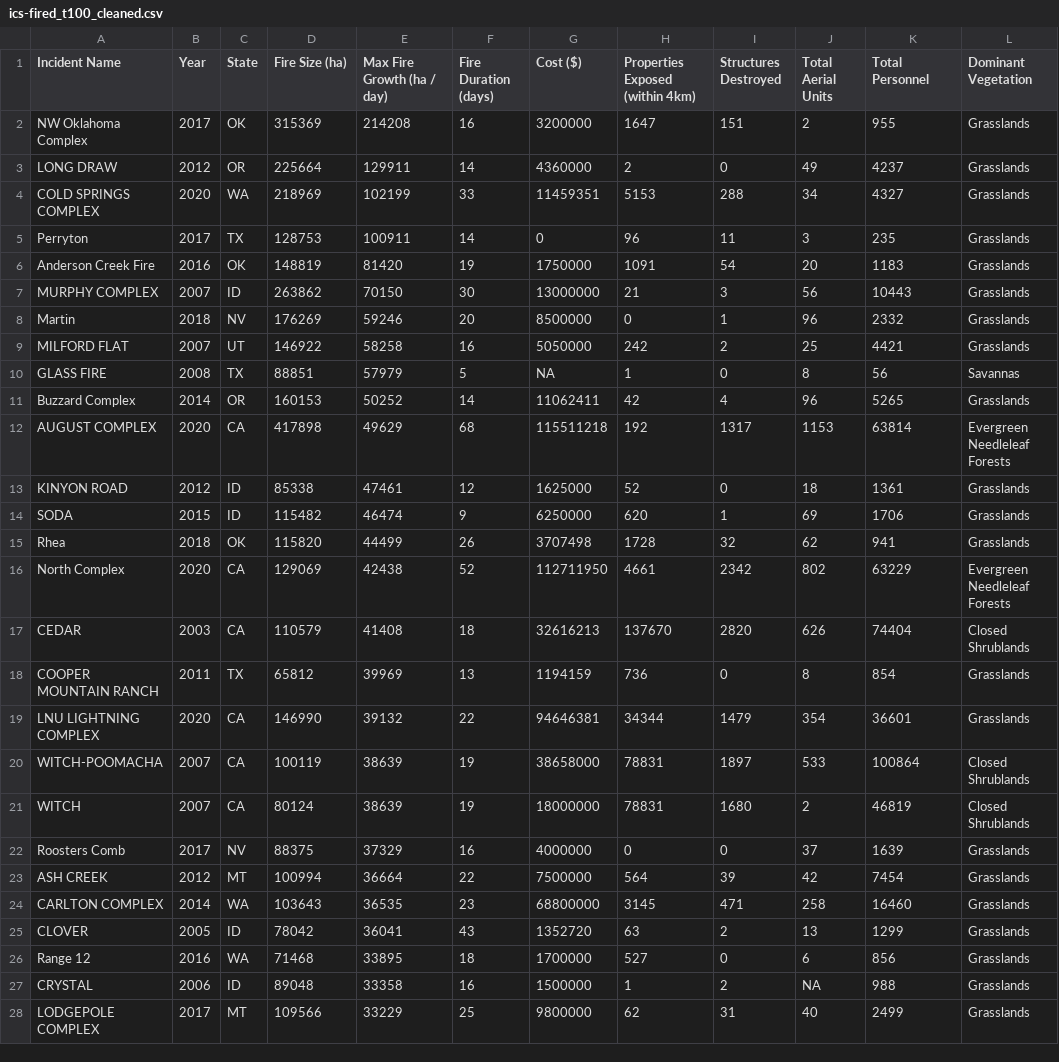
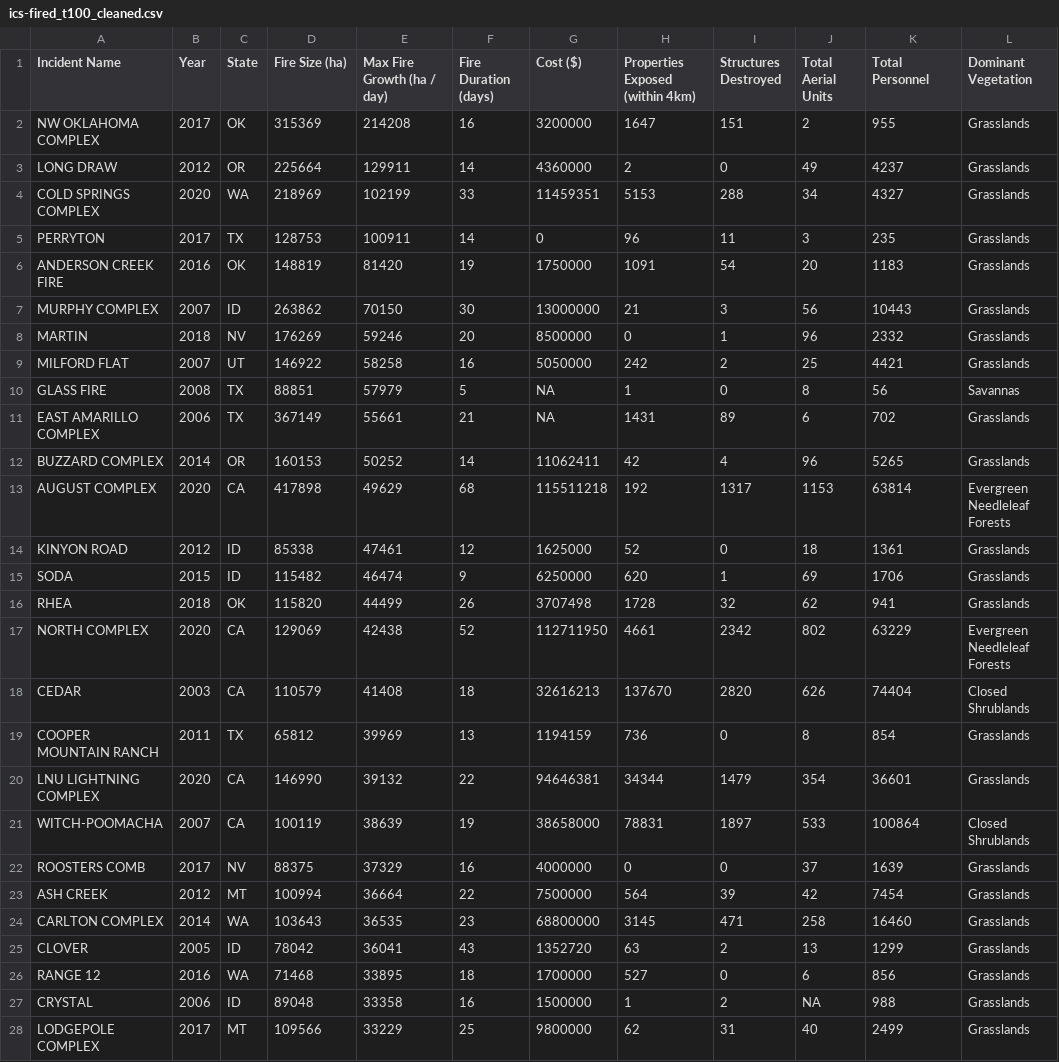
Before and after one commit to maxwellCcook/fastest-fires, a CSV file: data/tabular/ics-fired_t100_cleaned.csv, drawn as a sheet; only a part is shown; the diff covers the shown part only.

```diff
--- a/data/tabular/ics-fired_t100_cleaned.csv
+++ b/data/tabular/ics-fired_t100_cleaned.csv
@@ -1,12 +1,13 @@
 Incident Name,Year,State,Fire Size (ha),Max Fire Growth (ha / day),Fire Duration (days),Cost ($),Properties Exposed (within 4km),Structures Destroyed,Total Aerial Units,Total Personnel,Dominant Vegetation
-NW Oklahoma Complex,2017,OK,315369,214208,16,3200000,1647,151,2,955,Grasslands
+NW OKLAHOMA COMPLEX,2017,OK,315369,214208,16,3200000,1647,151,2,955,Grasslands
 LONG DRAW,2012,OR,225664,129911,14,4360000,2,0,49,4237,Grasslands
 COLD SPRINGS COMPLEX,2020,WA,218969,102199,33,11459351,5153,288,34,4327,Grasslands
-Perryton,2017,TX,128753,100911,14,0,96,11,3,235,Grasslands
-Anderson Creek Fire,2016,OK,148819,81420,19,1750000,1091,54,20,1183,Grasslands
+PERRYTON,2017,TX,128753,100911,14,0,96,11,3,235,Grasslands
+ANDERSON CREEK FIRE,2016,OK,148819,81420,19,1750000,1091,54,20,1183,Grasslands
 MURPHY COMPLEX,2007,ID,263862,70150,30,13000000,21,3,56,10443,Grasslands
-Martin,2018,NV,176269,59246,20,8500000,0,1,96,2332,Grasslands
+MARTIN,2018,NV,176269,59246,20,8500000,0,1,96,2332,Grasslands
 MILFORD FLAT,2007,UT,146922,58258,16,5050000,242,2,25,4421,Grasslands
 GLASS FIRE,2008,TX,88851,57979,5,NA,1,0,8,56,Savannas
-Buzzard Complex,2014,OR,160153,50252,14,11062411,42,4,96,5265,Grasslands
+EAST AMARILLO COMPLEX,2006,TX,367149,55661,21,NA,1431,89,6,702,Grasslands
+BUZZARD COMPLEX,2014,OR,160153,50252,14,11062411,42,4,96,5265,Grasslands
 AUGUST COMPLEX,2020,CA,417898,49629,68,115511218,192,1317,1153,63814,Evergreen Needleleaf Forests
@@ -14,4 +15,4 @@ KINYON ROAD,2012,ID,85338,47461,12,1625000,52,0,18,1361,Grasslands
 SODA,2015,ID,115482,46474,9,6250000,620,1,69,1706,Grasslands
-Rhea,2018,OK,115820,44499,26,3707498,1728,32,62,941,Grasslands
-North Complex,2020,CA,129069,42438,52,112711950,4661,2342,802,63229,Evergreen Needleleaf Forests
+RHEA,2018,OK,115820,44499,26,3707498,1728,32,62,941,Grasslands
+NORTH COMPLEX,2020,CA,129069,42438,52,112711950,4661,2342,802,63229,Evergreen Needleleaf Forests
 CEDAR,2003,CA,110579,41408,18,32616213,137670,2820,626,74404,Closed Shrublands
@@ -20,4 +21,3 @@ LNU LIGHTNING COMPLEX,2020,CA,146990,39132,22,94646381,34344,1479,354,36601,Gras
 WITCH-POOMACHA,2007,CA,100119,38639,19,38658000,78831,1897,533,100864,Closed Shrublands
-WITCH,2007,CA,80124,38639,19,18000000,78831,1680,2,46819,Closed Shrublands
-Roosters Comb,2017,NV,88375,37329,16,4000000,0,0,37,1639,Grasslands
+ROOSTERS COMB,2017,NV,88375,37329,16,4000000,0,0,37,1639,Grasslands
 ASH CREEK,2012,MT,100994,36664,22,7500000,564,39,42,7454,Grasslands
@@ -25,3 +25,3 @@ CARLTON COMPLEX,2014,WA,103643,36535,23,68800000,3145,471,258,16460,Grasslands
 CLOVER,2005,ID,78042,36041,43,1352720,63,2,13,1299,Grasslands
-Range 12,2016,WA,71468,33895,18,1700000,527,0,6,856,Grasslands
+RANGE 12,2016,WA,71468,33895,18,1700000,527,0,6,856,Grasslands
 CRYSTAL,2006,ID,89048,33358,16,1500000,1,2,NA,988,Grasslands
```
Also changed, not shown: 17 edited cells elsewhere in this file, data/tabular/ics-fired_t20_cleaned.csv, 3 other files.
